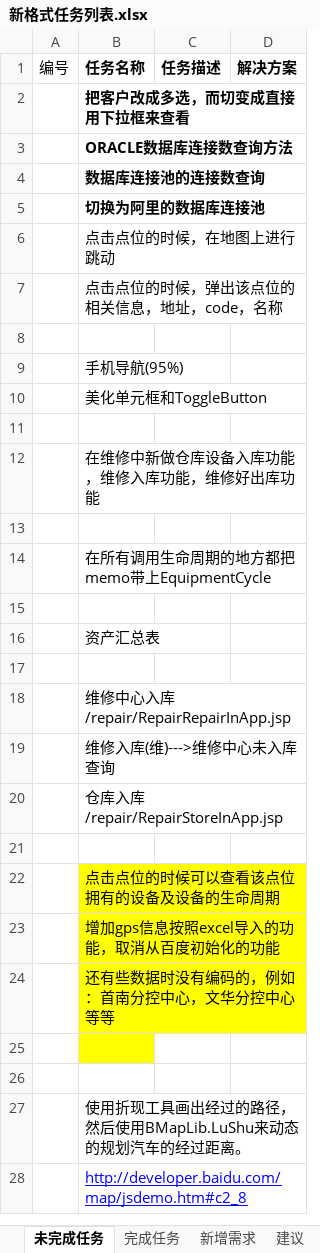
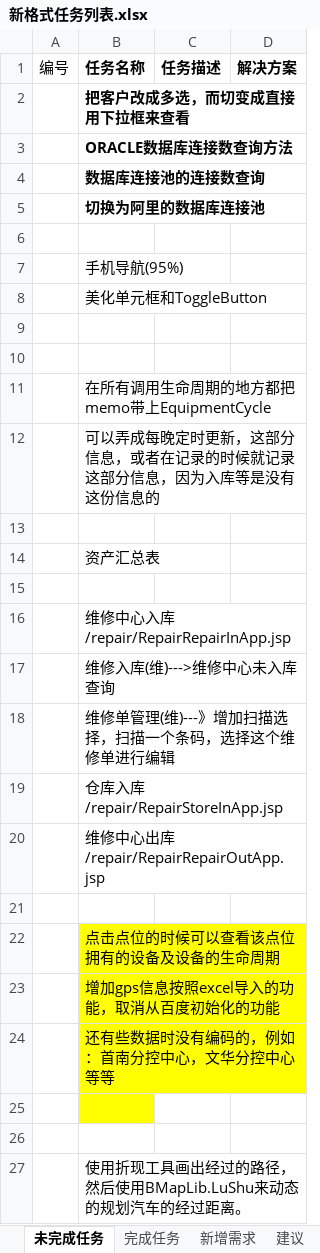
Before and after one commit to mawujun1234/leon1.0, an Excel workbook: ems/document/新格式任务列表.xlsx, sheet 未完成任务, drawn as a sheet; only a part is shown; the shorter side is filled out with more unchanged rows; values as stored, in another font and other column widths than the file's, no borders; removed rows and columns are numbered as before the commit, all else as after; the diff names each change by its address in the sheet, - before the commit and + after, or states it on an @@ line.

```diff
--- a/ems/document/新格式任务列表.xlsx (sheet 未完成任务)
+++ b/ems/document/新格式任务列表.xlsx (sheet 未完成任务)
-row 6:  | 点击点位的时候，在地图上进行跳动
-row 7:  | 点击点位的时候，弹出该点位的相关信息，地址，code，名称
-row 12:  | 在维修中新做仓库设备入库功能，维修入库功能，维修好出库功能
+row 12:  | 可以弄成每晚定时更新，这部分信息，或者在记录的时候就记录这部分信息，因为入库等是没有这份信息的
+row 18:  | 维修单管理(维)---》增加扫描选择，扫描一个条码，选择这个维修单进行编辑
+row 20:  | 维修中心出库 /repair/RepairRepairOutApp.jsp
```
Also changed, not shown: 7 other files.
